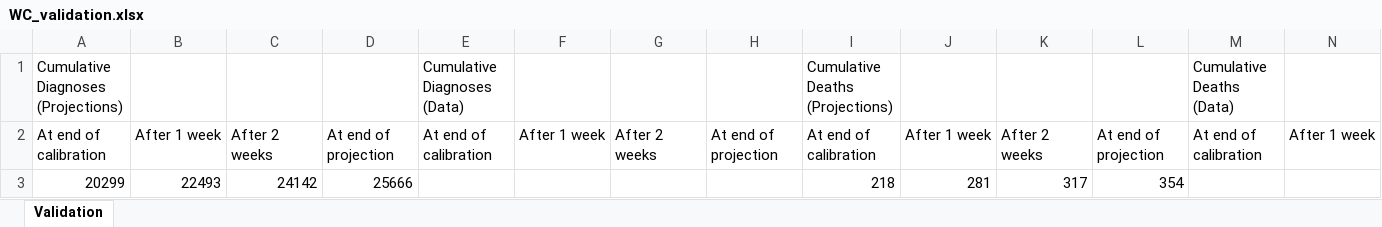
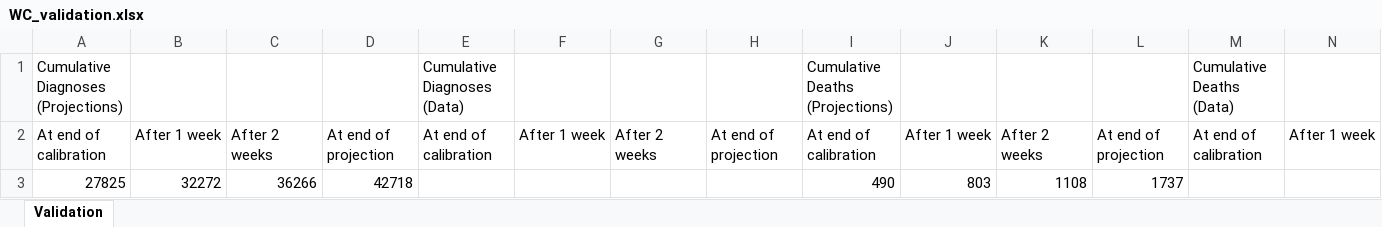
Before and after one commit to brain-modelling-group/covasim-qld-model, an Excel workbook: applications/south_africa/WC_validation.xlsx, sheet Validation, drawn as a sheet; only a part is shown; values as stored, in another font and other column widths than the file's, no borders; table styles not drawn; removed rows and columns are numbered as before the commit, all else as after; rows hold the shown columns only; the diff names each change by its address in the sheet, - before the commit and + after, or states it on an @@ line.

```diff
--- a/applications/south_africa/WC_validation.xlsx (sheet Validation)
+++ b/applications/south_africa/WC_validation.xlsx (sheet Validation)
-row 3: 20299 | 22493 | 24142 | 25666 |  |  |  |  | 218 | 281 | 317 | 354
+row 3: 27825 | 32272 | 36266 | 42718 |  |  |  |  | 490 | 803 | 1108 | 1737
```
Also changed, not shown: 4 other files.
